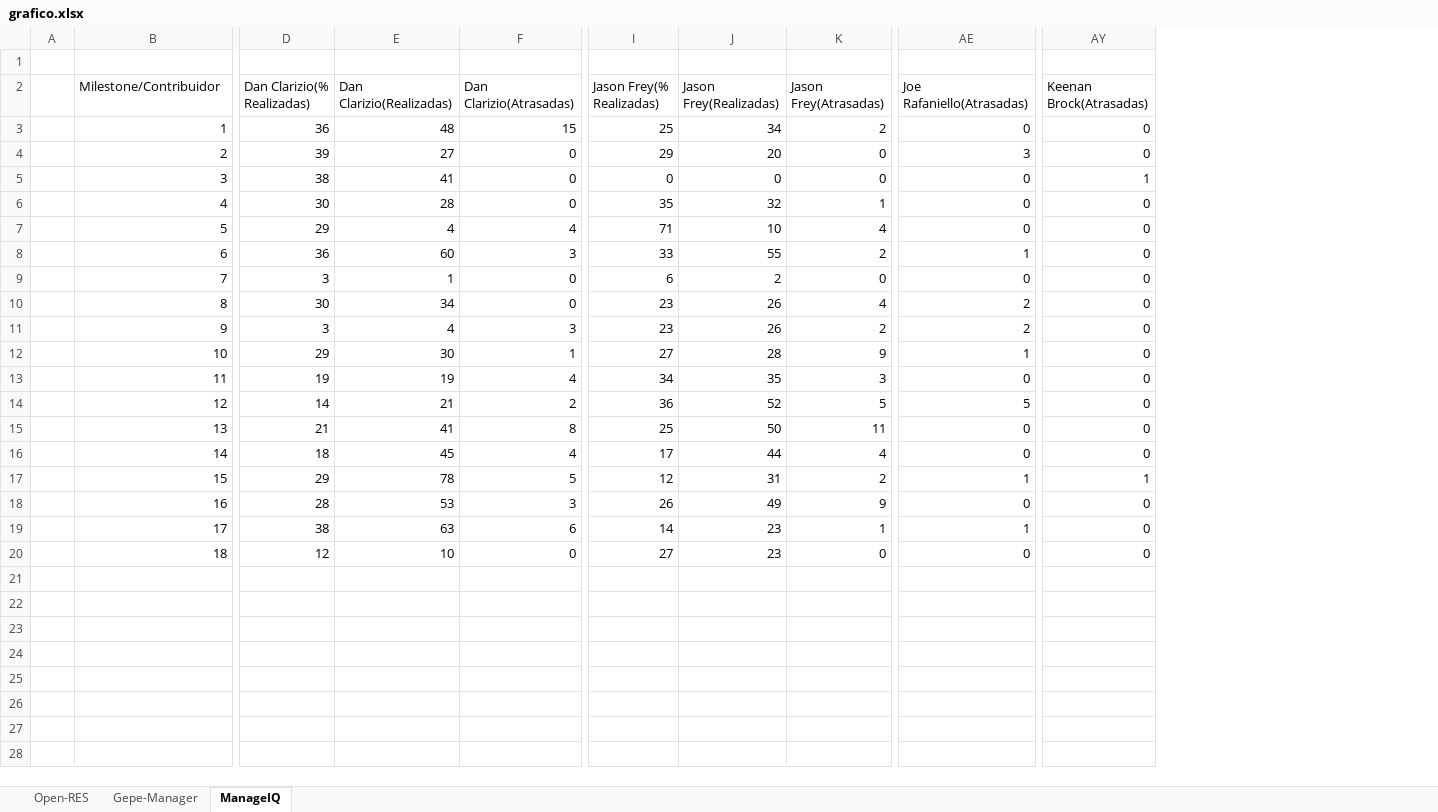
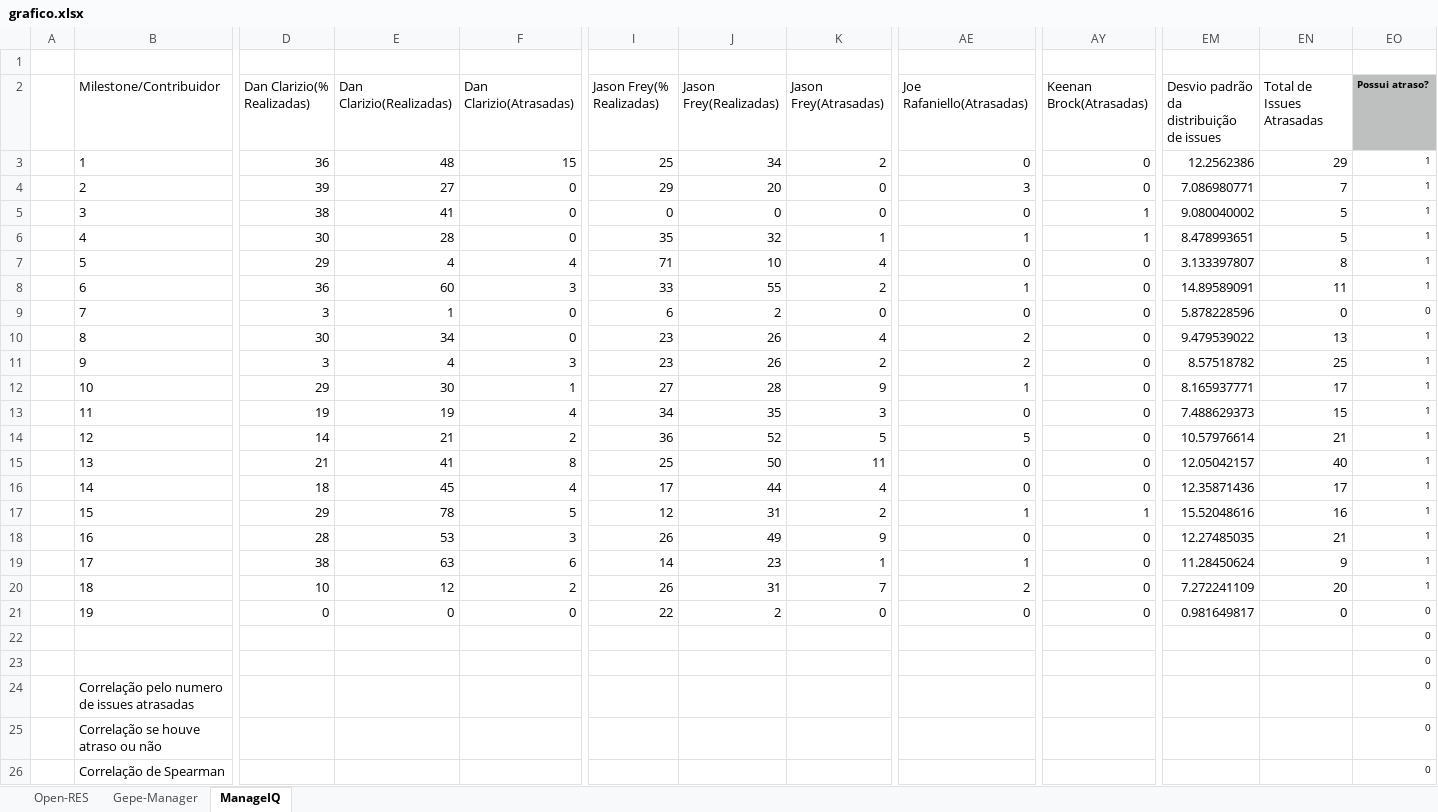
Before and after one commit to teresafernandes/projetomsr, an Excel workbook: grafico.xlsx, sheet ManageIQ, drawn as a sheet; only a part is shown, gaps mark what is left out; values as stored, in another font and other column widths than the file's, no borders; charts and pictures not drawn; rows hold the shown columns only; the diff covers the shown part only; the diff names each change by its address in the sheet, - before the commit and + after, or states it on an @@ line.

Commit message:
Gráfico da avaliação da questão 3 com desvio padrão e correlação.

```diff
--- a/grafico.xlsx (sheet ManageIQ)
+++ b/grafico.xlsx (sheet ManageIQ)
+column EM, rows 2-20: Desvio padrão da distribuição de issues | 12.2562386 | 7.086980771 | 9.080040002 | 8.478993651 | 3.133397807 | 14.89589091 | 5.878228596 | 9.479539022 | 8.57518782 | 8.165937771 | 7.488629373 | 10.57976614 | 12.05042157 | 12.35871436 | 15.52048616 | 12.27485035 | 11.28450624 | 7.272241109
+column EN (Total de Issues Atrasadas), rows 3-20: 29 | 7 | 5 | 5 | 8 | 11 | 0 | 13 | 25 | 17 | 15 | 21 | 40 | 17 | 16 | 21 | 9 | 20
+column EO (Possui atraso?), rows 3-20: 1 | 1 | 1 | 1 | 1 | 1 | 0 | 1 | 1 | 1 | 1 | 1 | 1 | 1 | 1 | 1 | 1 | 1
-B3:B20 alignment: right
+B3:B20 alignment: left
-AE6 (Joe Rafaniello(Atrasadas)): 0
+AE6 (Joe Rafaniello(Atrasadas)): 1
-AY6 (Keenan Brock(Atrasadas)): 0
+AY6 (Keenan Brock(Atrasadas)): 1
-D20 (Dan Clarizio(% Realizadas)): 12
+D20 (Dan Clarizio(% Realizadas)): 10
-E20 (Dan Clarizio(Realizadas)): 10
+E20 (Dan Clarizio(Realizadas)): 12
-F20 (Dan Clarizio(Atrasadas)): 0
+F20 (Dan Clarizio(Atrasadas)): 2
-I20 (Jason Frey(% Realizadas)): 27
+I20 (Jason Frey(% Realizadas)): 26
-J20 (Jason Frey(Realizadas)): 23
+J20 (Jason Frey(Realizadas)): 31
-K20 (Jason Frey(Atrasadas)): 0
+K20 (Jason Frey(Atrasadas)): 7
-AE20 (Joe Rafaniello(Atrasadas)): 0
+AE20 (Joe Rafaniello(Atrasadas)): 2
+row 21:  | 19 | 0 | 0 | 0 | 22 | 2 | 0 | 0 | 0 | 0.981649817 | 0 | 0
+row 22:  |  |  |  |  |  |  |  |  |  |  |  | 0
+row 23:  |  |  |  |  |  |  |  |  |  |  |  | 0
+row 24:  | Correlação pelo numero de issues atrasadas |  |  |  |  |  |  |  |  |  |  | 0
+row 25:  | Correlação se houve atraso ou não |  |  |  |  |  |  |  |  |  |  | 0
+row 26:  | Correlação de Spearman |  |  |  |  |  |  |  |  |  |  | 0
```
Also changed, not shown: 26 edited cells elsewhere in this sheet, sheet Gepe-Manager, sheet Open-RES, charts or pictures, 2 other files.
